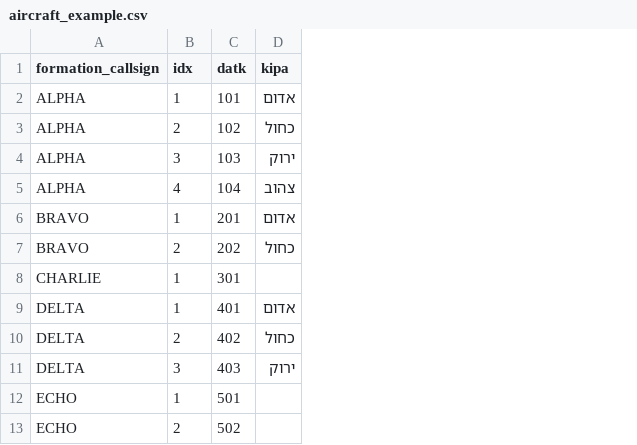
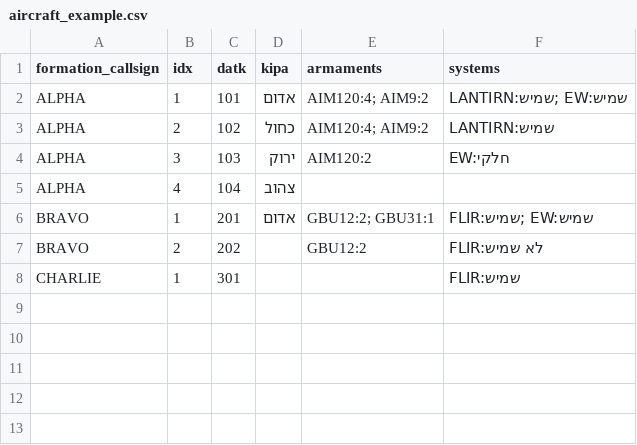
Before and after one commit to levori119/skyboard, a CSV file: public/sample-imports/aircraft_example.csv, drawn as a sheet; removed rows and columns are numbered as before the commit, all else as after; the diff names each change by its address in the sheet, - before the commit and + after, or states it on an @@ line.

Commit message:
feat: extend aircraft bulk import to include armaments and systems
- Server (server.js): POST /api/strip-aircraft/bulk-import now accepts
  armaments[] and systems[] arrays per row; after upserting strip_aircraft,
  deletes existing armaments/systems for that aircraft and re-inserts from
  the import data. Handles empty arrays gracefully (no-op).

- Client (App.tsx):
  - Added colArmaments / colSystems column detection via findCol with keys:
    armaments, חימושים, תצורה, weapons / systems, מערכות, system
  - Added parseArm() / parseSys() helpers that split semicolon-separated
    "name:value; name2:value2" strings into typed arrays
  - acDiag state type extended with colArmaments? and colSystems?
  - Mapped rows now carry armaments[] and systems[] sent to the server
  - Diagnostic panel shows colArmaments / colSystems detection status
  - Preview table now has 6 columns: קריאה | מטוס | דת"ק | כיפה | חימושים | מערכות
  - Column description block shows armament/system format with examples
  - Excel template download now includes armaments + systems columns with
    realistic example data (AIM120, GBU12, LANTIRN, EW etc.)

- public/sample-imports/aircraft_example.csv: updated with armaments and
  systems columns and realistic example rows

```diff
--- a/public/sample-imports/aircraft_example.csv
+++ b/public/sample-imports/aircraft_example.csv
+column E (armaments), rows 2-7: AIM120:4; AIM9:2 | AIM120:4; AIM9:2 | AIM120:2 |  | GBU12:2; GBU31:1 | GBU12:2
+column F (systems), rows 2-8: LANTIRN:שמיש; EW:שמיש | LANTIRN:שמיש | EW:חלקי |  | FLIR:שמיש; EW:שמיש | FLIR:לא שמיש | FLIR:שמיש
-D7 (kipa): כחול
+D7 (kipa): (empty)
-row 9: DELTA | 1 | 401 | אדום
-row 10: DELTA | 2 | 402 | כחול
-row 11: DELTA | 3 | 403 | ירוק
-row 12: ECHO | 1 | 501
-row 13: ECHO | 2 | 502
```
Also changed, not shown: 2 other files.
